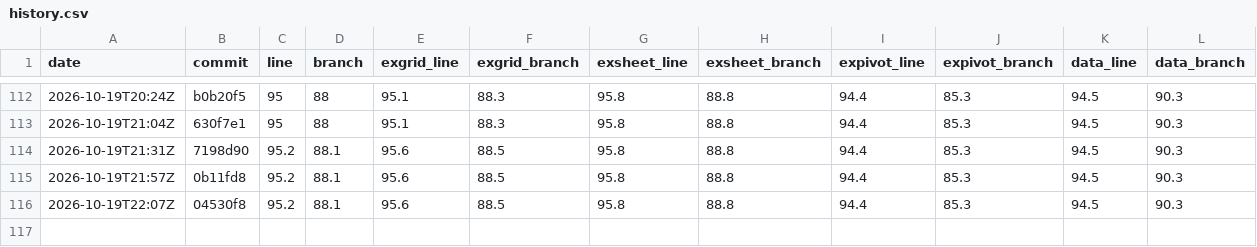
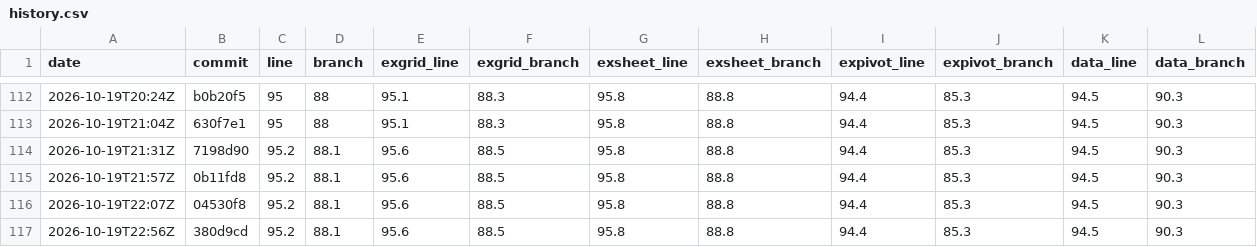
Before and after one commit to AkiraMisawa/ex-grid, a CSV file: history.csv, drawn as a sheet; only a part is shown, gaps mark what is left out.

```diff
--- a/history.csv
+++ b/history.csv
@@ -116 +116,2 @@ date,commit,line,branch,exgrid_line,exgrid_branch,exsheet_line,exsheet_branch,ex
 2026-10-19T22:07Z,04530f8,95.2,88.1,95.6,88.5,95.8,88.8,94.4,85.3,94.5,90.3
+2026-10-19T22:56Z,380d9cd,95.2,88.1,95.6,88.5,95.8,88.8,94.4,85.3,94.5,90.3
```
Also changed, not shown: 1 other file.
